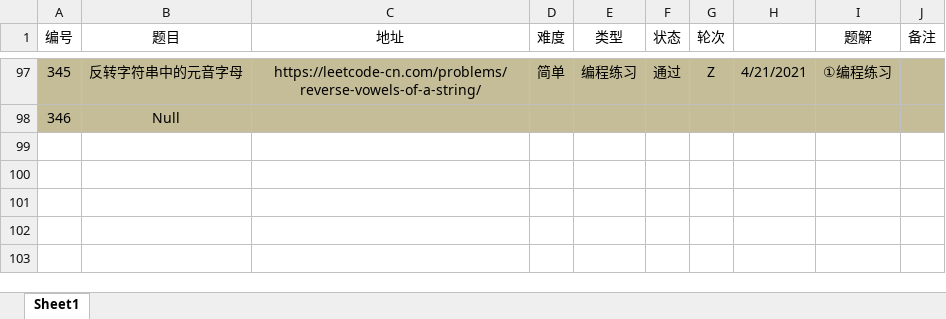
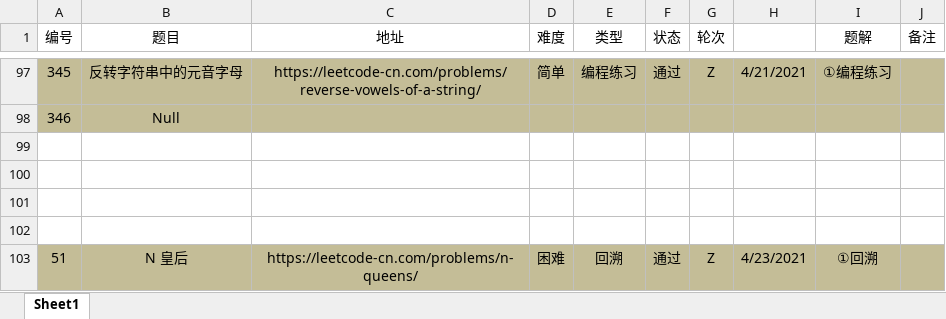
Before and after one commit to moonspiritacm/Leetcode-Java, an Excel workbook: notes/刷题清单.xlsx, sheet Sheet1, drawn as a sheet; only a part is shown, gaps mark what is left out; values as stored, in another font and other column widths than the file's, no borders; the diff names each change by its address in the sheet, - before the commit and + after, or states it on an @@ line.

Commit message:
Problem 0051 RZ

```diff
--- a/notes/刷题清单.xlsx (sheet Sheet1)
+++ b/notes/刷题清单.xlsx (sheet Sheet1)
+row 99: (empty)
+row 100: (empty)
+row 101: (empty)
+row 102: (empty)
+row 103: 51 | N 皇后 | https://leetcode-cn.com/problems/n-queens/ | 困难 | 回溯 | 通过 | Z | 4/23/2021 | ①回溯
```
Also changed, not shown: 1 other file.
